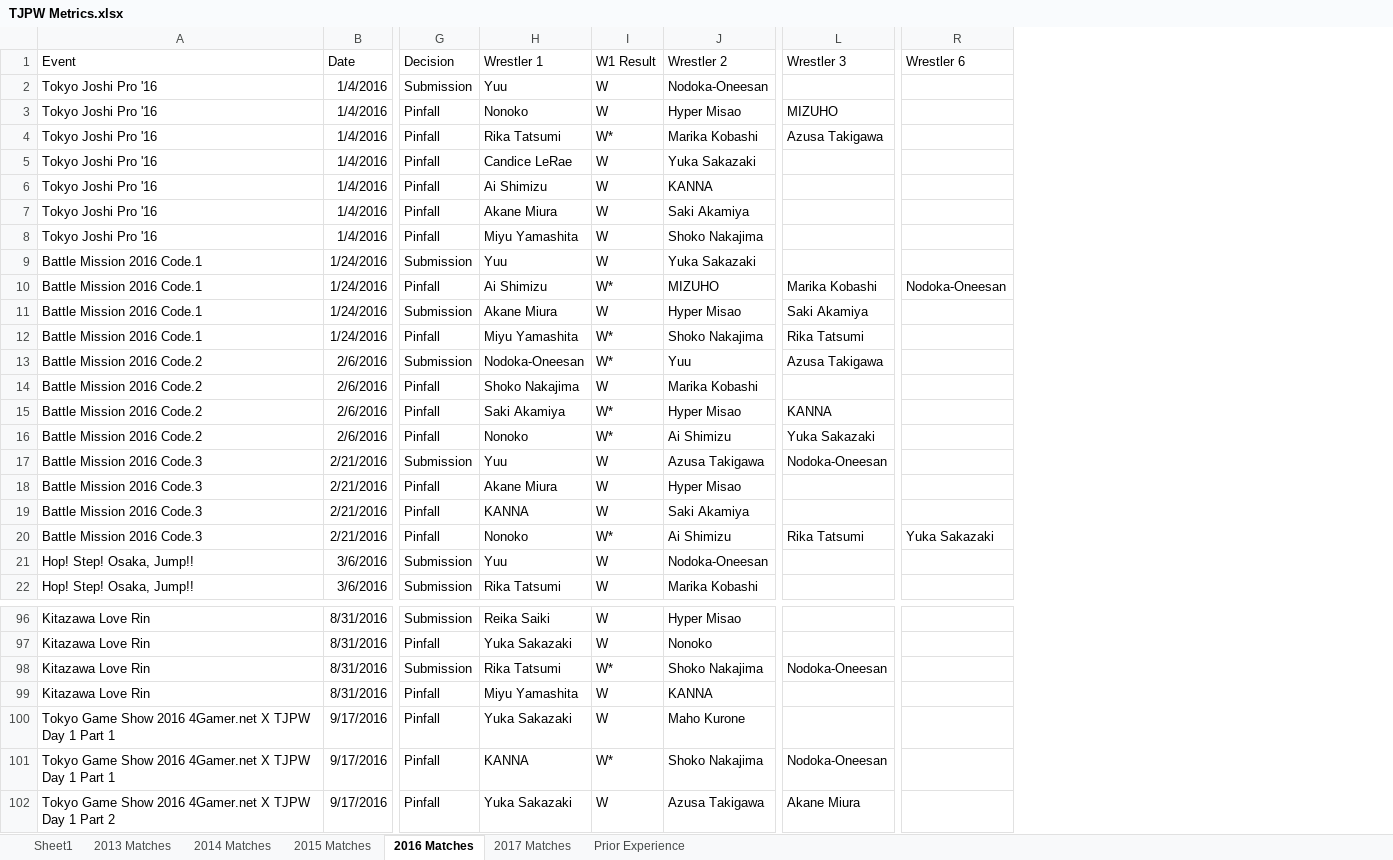
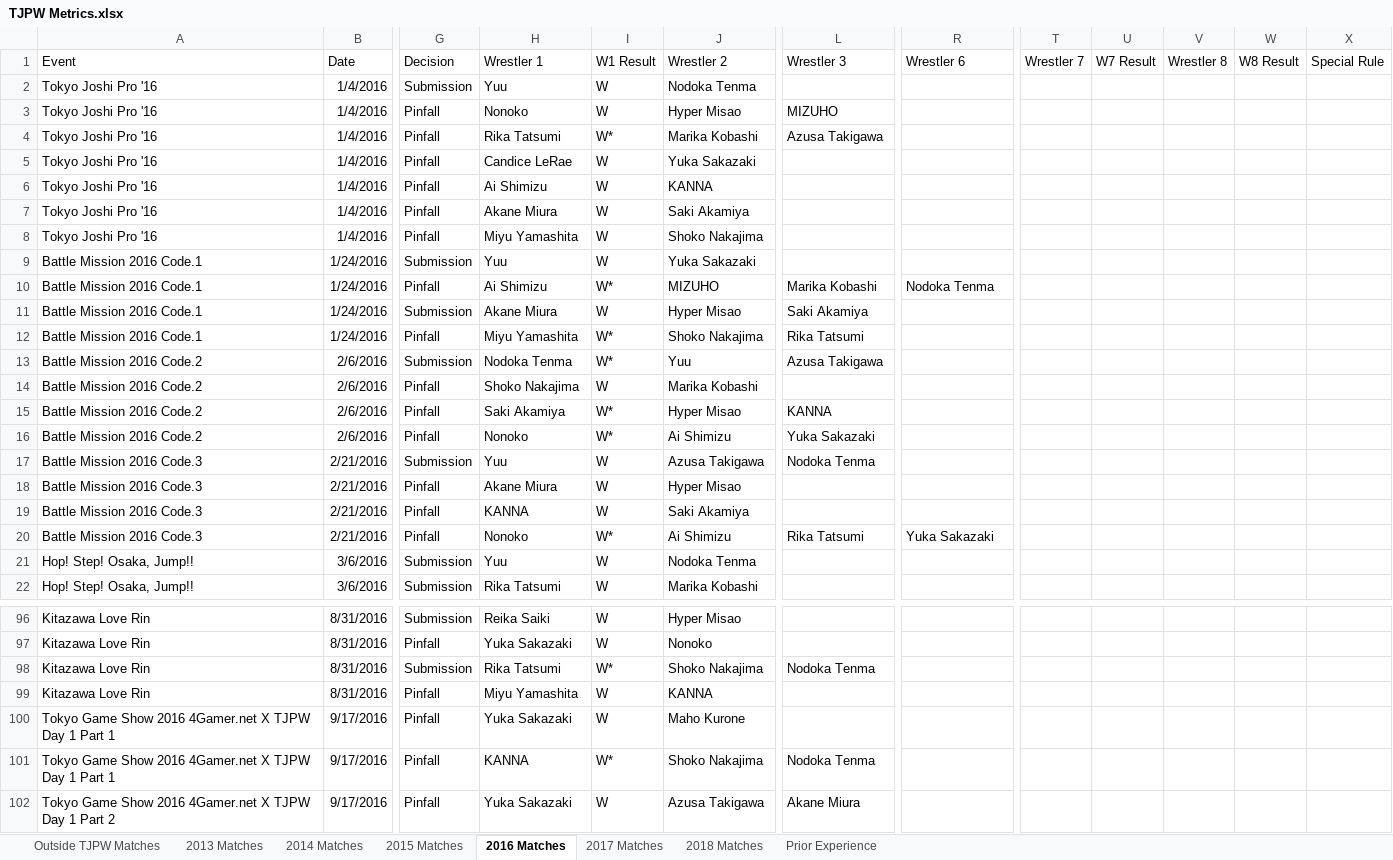
Before and after one commit to leblumbe/TJPW-Metrics, an Excel workbook: TJPW Metrics.xlsx, sheet 2016 Matches, drawn as a sheet; only a part is shown, gaps mark what is left out; values as stored, in another font and other column widths than the file's, no borders; the diff covers the shown part only; the diff names each change by its address in the sheet, - before the commit and + after, or states it on an @@ line.

Commit message:
2018 data entered; Nodoka-Oneesan changed to Tenma for match results; Special Rule column added

```diff
--- a/TJPW Metrics.xlsx (sheet 2016 Matches)
+++ b/TJPW Metrics.xlsx (sheet 2016 Matches)
-sheet tab: Sheet1
+sheet tab: Outside TJPW Matches
+sheet tab: 2018 Matches
+column T, row 1: Wrestler 7
+column U, row 1: W7 Result
+column V, row 1: Wrestler 8
+column W, row 1: W8 Result
+column X, row 1: Special Rule
-J2: Nodoka-Oneesan
+J2: Nodoka Tenma
-R10: Nodoka-Oneesan
+R10: Nodoka Tenma
-H13: Nodoka-Oneesan
+H13: Nodoka Tenma
-L17: Nodoka-Oneesan
+L17: Nodoka Tenma
-J21: Nodoka-Oneesan
+J21: Nodoka Tenma
-L98: Nodoka-Oneesan
+L98: Nodoka Tenma
-L101: Nodoka-Oneesan
+L101: Nodoka Tenma
```
Also changed, not shown: 23 edited cells elsewhere in this sheet, sheet Outside TJPW Matches, sheet Prior Experience, sheet 2017 Matches, sheet 2015 Matches, sheet 2013 Matches, sheet 2014 Matches.
